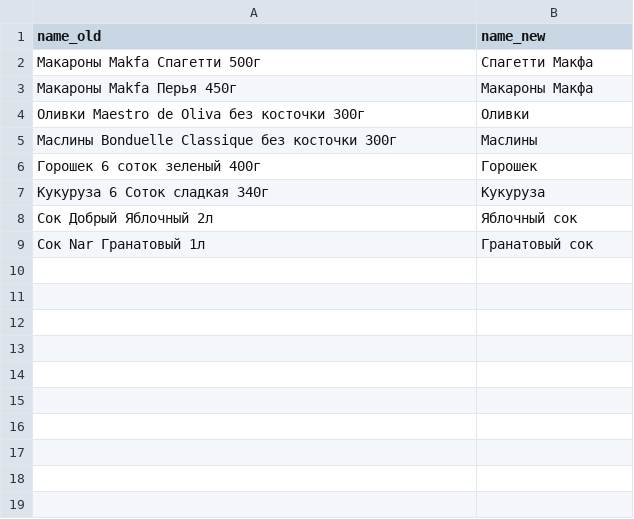
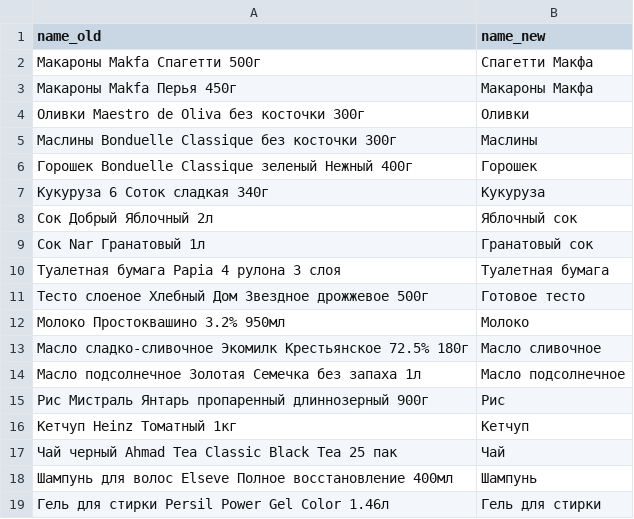
Before and after one commit to MilesNaismith/project, a CSV file: perekrestok_replace.csv, drawn as a sheet.

```diff
--- a/perekrestok_replace.csv
+++ b/perekrestok_replace.csv
@@ -5,3 +5,3 @@ name_old;name_new
 Маслины Bonduelle Classique без косточки 300г;Маслины
-Горошек 6 соток зеленый 400г;Горошек
+Горошек Bonduelle Classique зеленый Нежный 400г;Горошек
 Кукуруза 6 Соток сладкая 340г;Кукуруза
@@ -9 +9,11 @@ name_old;name_new
 Сок Nar Гранатовый 1л;Гранатовый сок
+Туалетная бумага Papia 4 рулона 3 слоя;Туалетная бумага
+Тесто слоеное Хлебный Дом Звездное дрожжевое 500г;Готовое тесто
+Молоко Простоквашино 3.2% 950мл;Молоко
+Масло сладко-сливочное Экомилк Крестьянское 72.5% 180г;Масло сливочное
+Масло подсолнечное Золотая Семечка без запаха 1л;Масло подсолнечное
+Рис Мистраль Янтарь пропаренный длиннозерный 900г;Рис
+Кетчуп Heinz Томатный 1кг;Кетчуп
+Чай черный Ahmad Tea Classic Black Tea 25 пак;Чай
+Шампунь для волос Elseve Полное восстановление 400мл;Шампунь
+Гель для стирки Persil Power Gel Color 1.46л;Гель для стирки
```
Also changed, not shown: auchan_replace.csv, metro_replace.csv, 14 other files.
